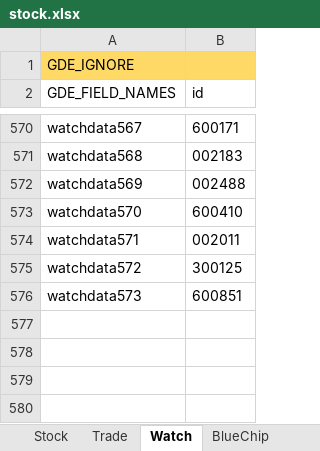
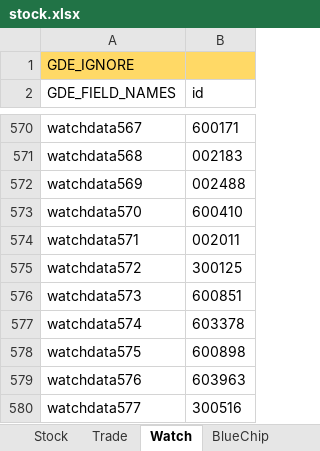
Before and after one commit to zsdarkblue/TradeStation_ContinuousTrade, an Excel workbook: stock.xlsx, sheet Watch, drawn as a sheet; only a part is shown, gaps mark what is left out; values as stored, in another font and other column widths than the file's, no borders; the diff names each change by its address in the sheet, - before the commit and + after, or states it on an @@ line.

```diff
--- a/stock.xlsx (sheet Watch)
+++ b/stock.xlsx (sheet Watch)
+row 577: watchdata574 | 603378
+row 578: watchdata575 | 600898
+row 579: watchdata576 | 603963
+row 580: watchdata577 | 300516
```
Also changed, not shown: sheet Stock, 4 other files.
